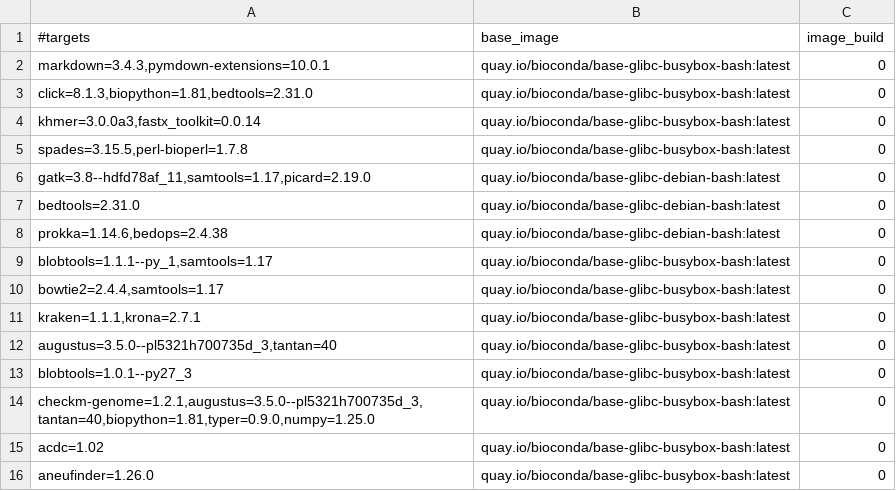
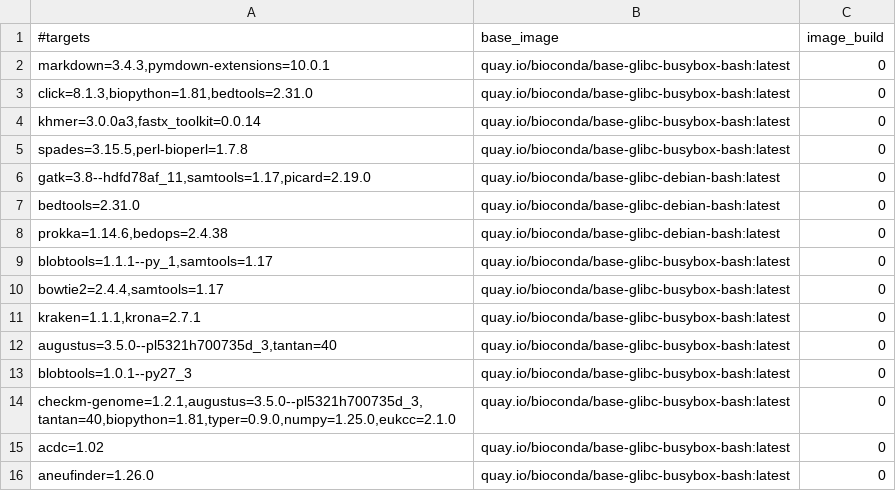
Before and after one commit to gongyh/scgs-mpc, a TSV file: combinations/hash.tsv, drawn as a sheet.

```diff
--- a/combinations/hash.tsv
+++ b/combinations/hash.tsv
@@ -13,3 +13,3 @@ augustus=3.5.0--pl5321h700735d_3,tantan=40	quay.io/bioconda/base-glibc-busybox-b
 blobtools=1.0.1--py27_3	quay.io/bioconda/base-glibc-busybox-bash:latest	0
-checkm-genome=1.2.1,augustus=3.5.0--pl5321h700735d_3,tantan=40,biopython=1.81,typer=0.9.0,numpy=1.25.0	quay.io/bioconda/base-glibc-busybox-bash:latest	0
+checkm-genome=1.2.1,augustus=3.5.0--pl5321h700735d_3,tantan=40,biopython=1.81,typer=0.9.0,numpy=1.25.0,eukcc=2.1.0	quay.io/bioconda/base-glibc-busybox-bash:latest	0
 acdc=1.02	quay.io/bioconda/base-glibc-busybox-bash:latest	0
```
Also changed, not shown: 1 other file.
